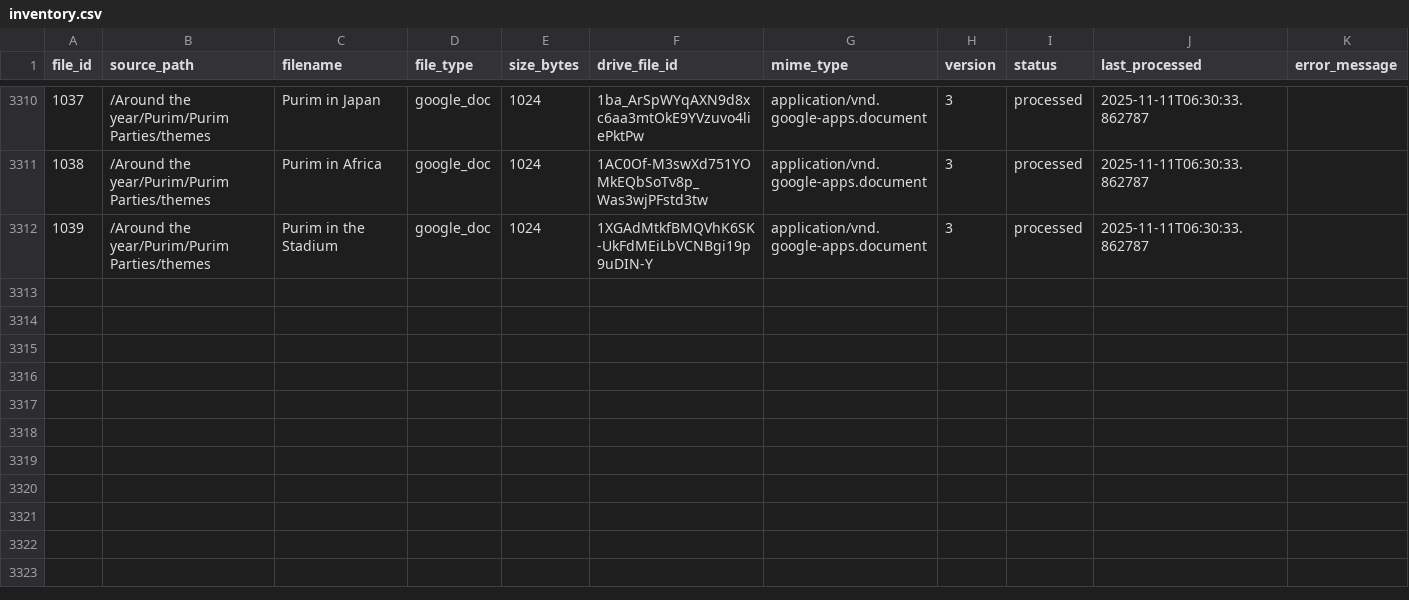
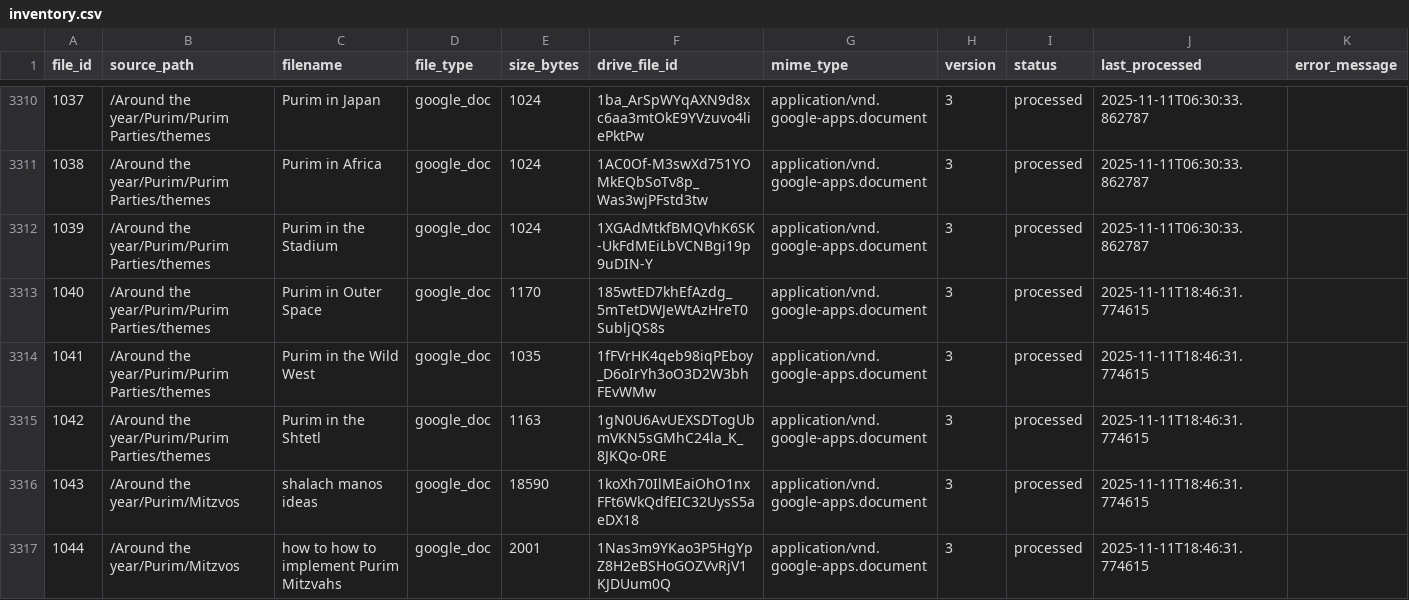
Before and after one commit to rayistern/sxe-parse-1a, a CSV file: data/inventory.csv, drawn as a sheet; only a part is shown, gaps mark what is left out.

```diff
--- a/data/inventory.csv
+++ b/data/inventory.csv
@@ -3312 +3312,6 @@ file_id,source_path,filename,file_type,size_bytes,drive_file_id,mime_type,versio
 1039,/Around the year/Purim/Purim Parties/themes ,Purim in the Stadium,google_doc,1024,1XGAdMtkfBMQVhK6SK-UkFdMEiLbVCNBgi19p9uDIN-Y,application/vnd.google-apps.document,3,processed,2025-11-11T06:30:33.862787,
+1040,/Around the year/Purim/Purim Parties/themes ,Purim in Outer Space,google_doc,1170,185wtED7khEfAzdg_5mTetDWJeWtAzHreT0SubljQS8s,application/vnd.google-apps.document,3,processed,2025-11-11T18:46:31.774615,
+1041,/Around the year/Purim/Purim Parties/themes ,Purim in the Wild West,google_doc,1035,1fFVrHK4qeb98iqPEboy_D6oIrYh3oO3D2W3bhFEvWMw,application/vnd.google-apps.document,3,processed,2025-11-11T18:46:31.774615,
+1042,/Around the year/Purim/Purim Parties/themes ,Purim in the Shtetl,google_doc,1163,1gN0U6AvUEXSDTogUbmVKN5sGMhC24la_K_8JKQo-0RE,application/vnd.google-apps.document,3,processed,2025-11-11T18:46:31.774615,
+1043,/Around the year/Purim/Mitzvos,shalach manos ideas,google_doc,18590,1koXh70IlMEaiOhO1nxFFt6WkQdfEIC32UysS5aeDX18,application/vnd.google-apps.document,3,processed,2025-11-11T18:46:31.774615,
+1044,/Around the year/Purim/Mitzvos,how to how to implement Purim Mitzvahs,google_doc,2001,1Nas3m9YKao3P5HgYpZ8H2eBSHoGOZVvRjV1KJDUum0Q,application/vnd.google-apps.document,3,processed,2025-11-11T18:46:31.774615,
```
